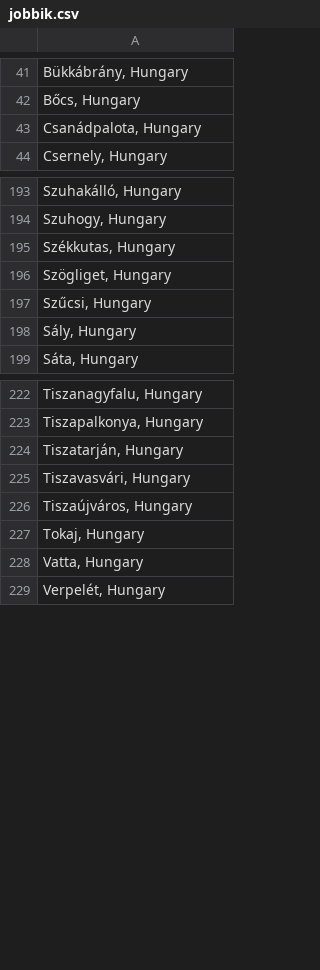
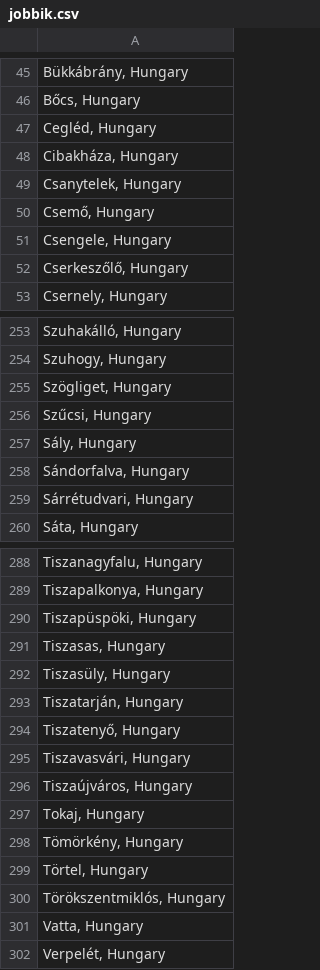
Before and after one commit to korenmiklos/106, a CSV file: adat/telepules/jobbik.csv, drawn as a sheet; only a part is shown, gaps mark what is left out; removed rows and columns are numbered as before the commit, all else as after; the diff covers the shown part only; the diff names each change by its address in the sheet, - before the commit and + after, or states it on an @@ line.

```diff
--- a/adat/telepules/jobbik.csv
+++ b/adat/telepules/jobbik.csv
-A47: Csanádpalota, Hungary
+A47: Cegléd, Hungary
+row 48: Cibakháza, Hungary
+row 49: Csanytelek, Hungary
+row 50: Csemő, Hungary
+row 51: Csengele, Hungary
+row 52: Cserkeszőlő, Hungary
-row 195: Székkutas, Hungary
+row 258: Sándorfalva, Hungary
+row 259: Sárrétudvari, Hungary
+row 290: Tiszapüspöki, Hungary
+row 291: Tiszasas, Hungary
+row 292: Tiszasüly, Hungary
+row 294: Tiszatenyő, Hungary
+row 298: Tömörkény, Hungary
+row 299: Törtel, Hungary
+row 300: Törökszentmiklós, Hungary
```
Also changed, not shown: 73 added rows, 6 removed rows and 5 edited cells elsewhere in this file, adat/telepules/telepules_szintu_listas_elorejelzes.csv, elorejelzes/listas_106_ujpartok.csv, 6 other files.
